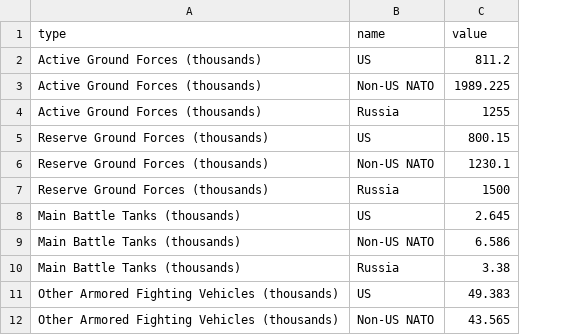
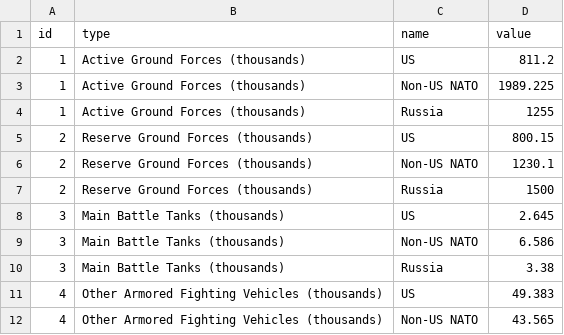
Before and after one commit to euissR/commentary, a CSV file: 2024_11 US elections/gs2.csv, drawn as a sheet; only a part is shown; the diff names each change by its address in the sheet, - before the commit and + after, or states it on an @@ line.

Commit message:
Update gs2.csv

```diff
--- a/2024_11 US elections/gs2.csv
+++ b/2024_11 US elections/gs2.csv
+column A (id), rows 2-12: 1 | 1 | 1 | 2 | 2 | 2 | 3 | 3 | 3 | 4 | 4
```
